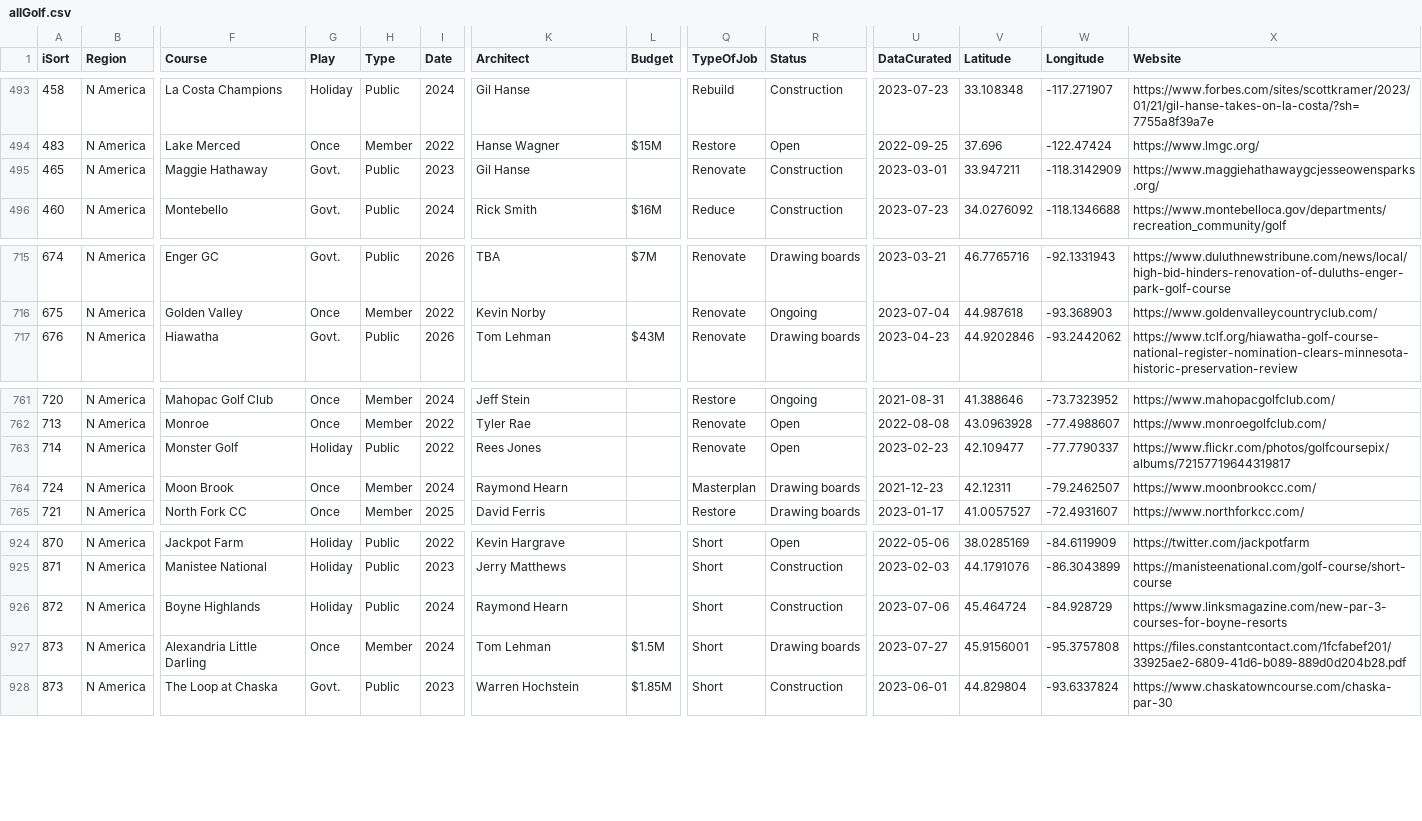
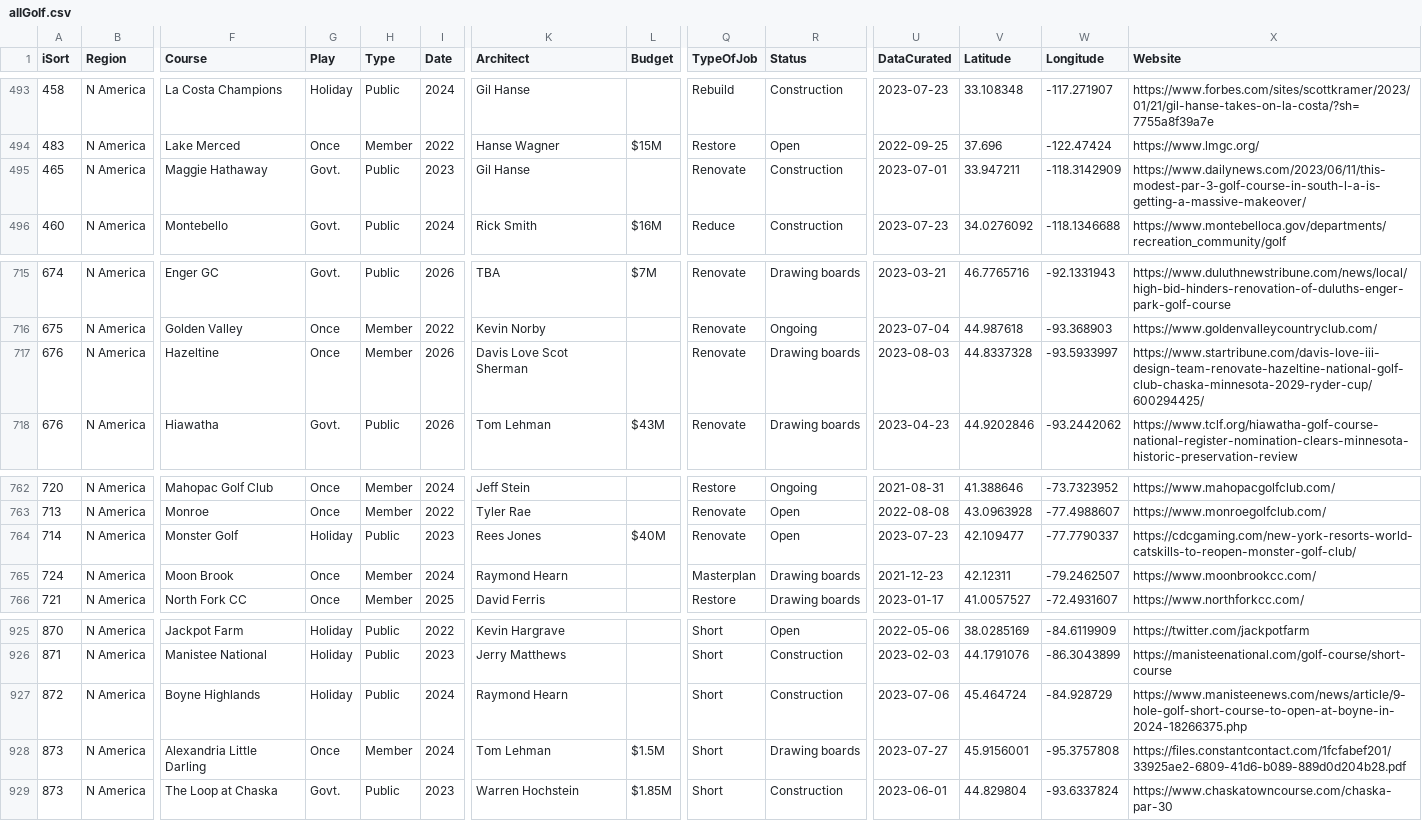
Before and after one commit to stennety/mywebsite, a CSV file: _data/allGolf.csv, drawn as a sheet; only a part is shown, gaps mark what is left out; addresses are those after the commit; rows hold the shown columns only; the diff names each change by its address in the sheet, - before the commit and + after, or states it on an @@ line.

Commit message:
Update allGolf.csv

```diff
--- a/_data/allGolf.csv
+++ b/_data/allGolf.csv
-U495 (DataCurated): 2023-03-01
+U495 (DataCurated): 2023-07-01
-X495 (Website): https://www.maggiehathawaygcjesseowensparks.org/
+X495 (Website): https://www.dailynews.com/2023/06/11/this-modest-par-3-golf-course-in-south-l-a-is-getting-a-massive-makeover/
+row 717: 676 | N America | Hazeltine | Once | Member | 2026 | Davis Love Scot Sherman |  | Renovate | Drawing boards | 2023-08-03 | 44.8337328 | -93.5933997 | https://www.startribune.com/davis-love-iii-design-team-renovate-hazeltine-national-golf-club-chaska-minnesota-2029-ryder-cup/600294425/
-I764 (Date): 2022
+I764 (Date): 2023
-L764 (Budget): (empty)
+L764 (Budget): $40M
-U764 (DataCurated): 2023-02-23
+U764 (DataCurated): 2023-07-23
-X764 (Website): https://www.flickr.com/photos/golfcoursepix/albums/72157719644319817
+X764 (Website): https://cdcgaming.com/new-york-resorts-world-catskills-to-reopen-monster-golf-club/
-X927 (Website): https://www.linksmagazine.com/new-par-3-courses-for-boyne-resorts
+X927 (Website): https://www.manisteenews.com/news/article/9-hole-golf-short-course-to-open-at-boyne-in-2024-18266375.php
```
